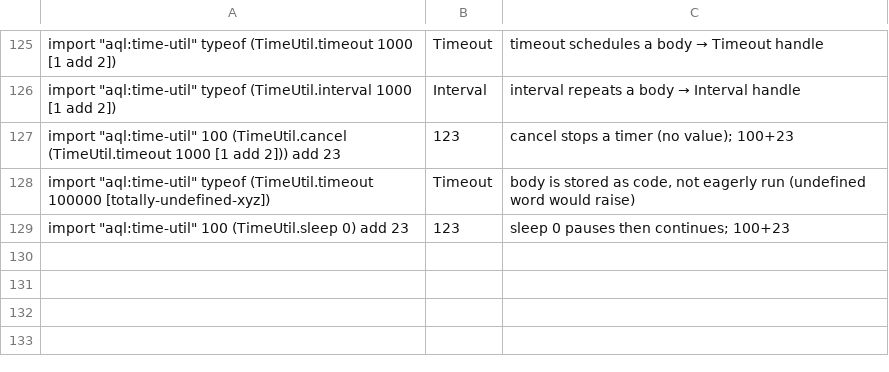
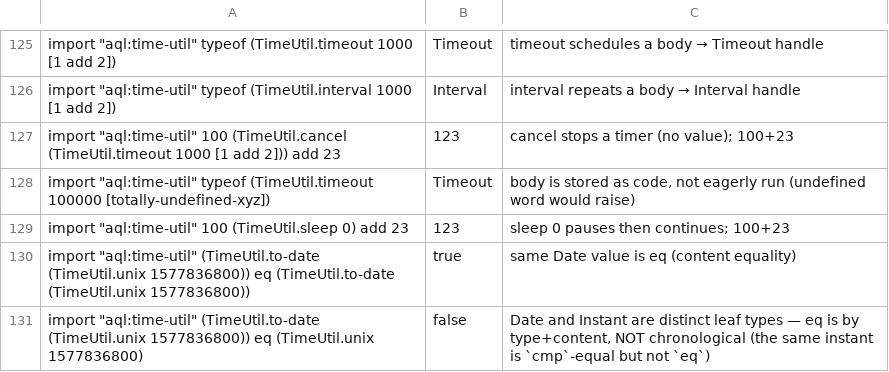
Before and after one commit to aql-lang/aql, a TSV file: lang/spec/module-time.tsv, drawn as a sheet; only a part is shown, gaps mark what is left out.

```diff
--- a/lang/spec/module-time.tsv
+++ b/lang/spec/module-time.tsv
@@ -129 +129,3 @@ import "aql:time-util"  typeof (TimeUtil.timeout 100000 [totally-undefined-xyz])
 import "aql:time-util"  100 (TimeUtil.sleep 0) add 23	123	sleep 0 pauses then continues; 100+23
+import "aql:time-util"  (TimeUtil.to-date (TimeUtil.unix 1577836800)) eq (TimeUtil.to-date (TimeUtil.unix 1577836800))	true	same Date value is eq (content equality)
+import "aql:time-util"  (TimeUtil.to-date (TimeUtil.unix 1577836800)) eq (TimeUtil.unix 1577836800)	false	Date and Instant are distinct leaf types — eq is by type+content, NOT chronological (the same instant is `cmp`-equal but not `eq`)
```
Also changed, not shown: 2 other files.
